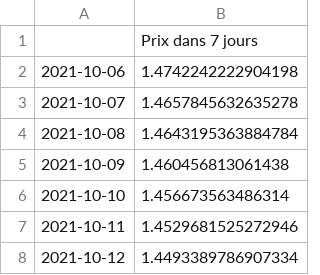
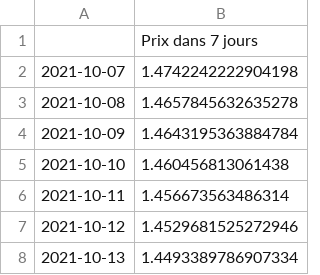
Before and after one commit to Lydu7979/Projet-chef-d-oeuvre-bon-, a CSV file: Forecast.csv, drawn as a sheet.

```diff
--- a/Forecast.csv
+++ b/Forecast.csv
@@ -1,8 +1,8 @@
 ,Prix dans 7 jours
-2021-10-06,1.4742242222904198
-2021-10-07,1.4657845632635278
-2021-10-08,1.4643195363884784
-2021-10-09,1.460456813061438
-2021-10-10,1.456673563486314
-2021-10-11,1.4529681525272946
-2021-10-12,1.4493389786907334
+2021-10-07,1.4742242222904198
+2021-10-08,1.4657845632635278
+2021-10-09,1.4643195363884784
+2021-10-10,1.460456813061438
+2021-10-11,1.456673563486314
+2021-10-12,1.4529681525272946
+2021-10-13,1.4493389786907334
```
Also changed, not shown: Forecast2.csv, 12 other files.
